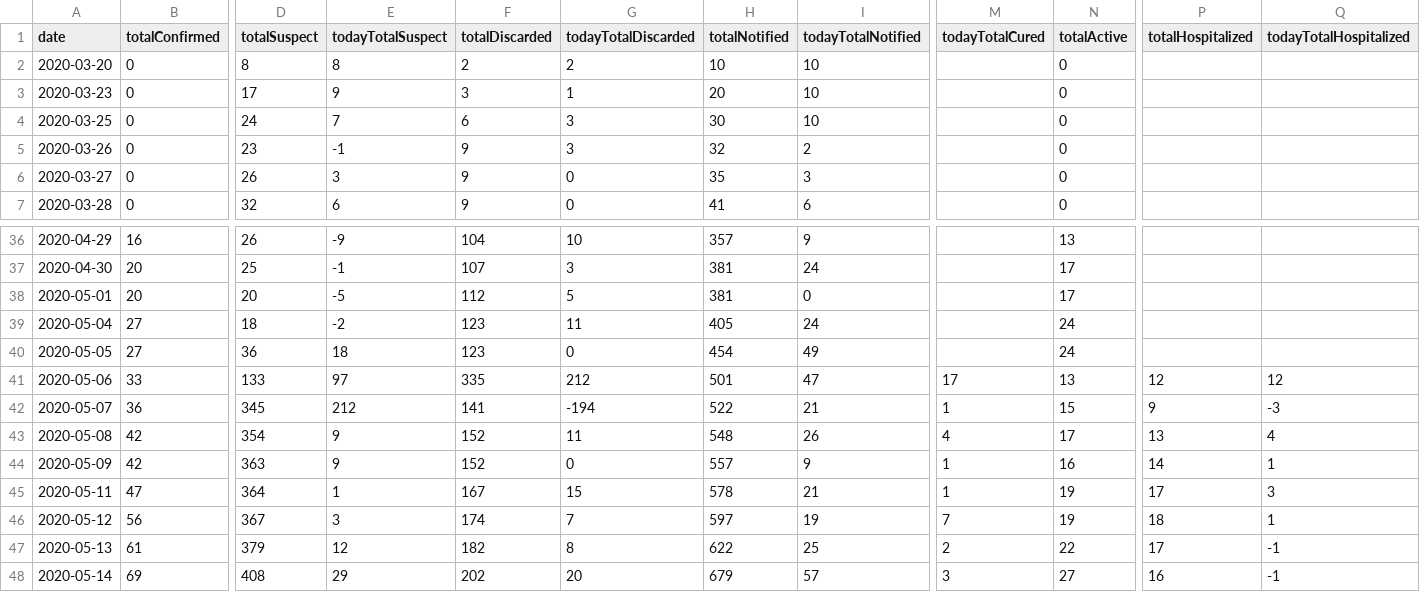
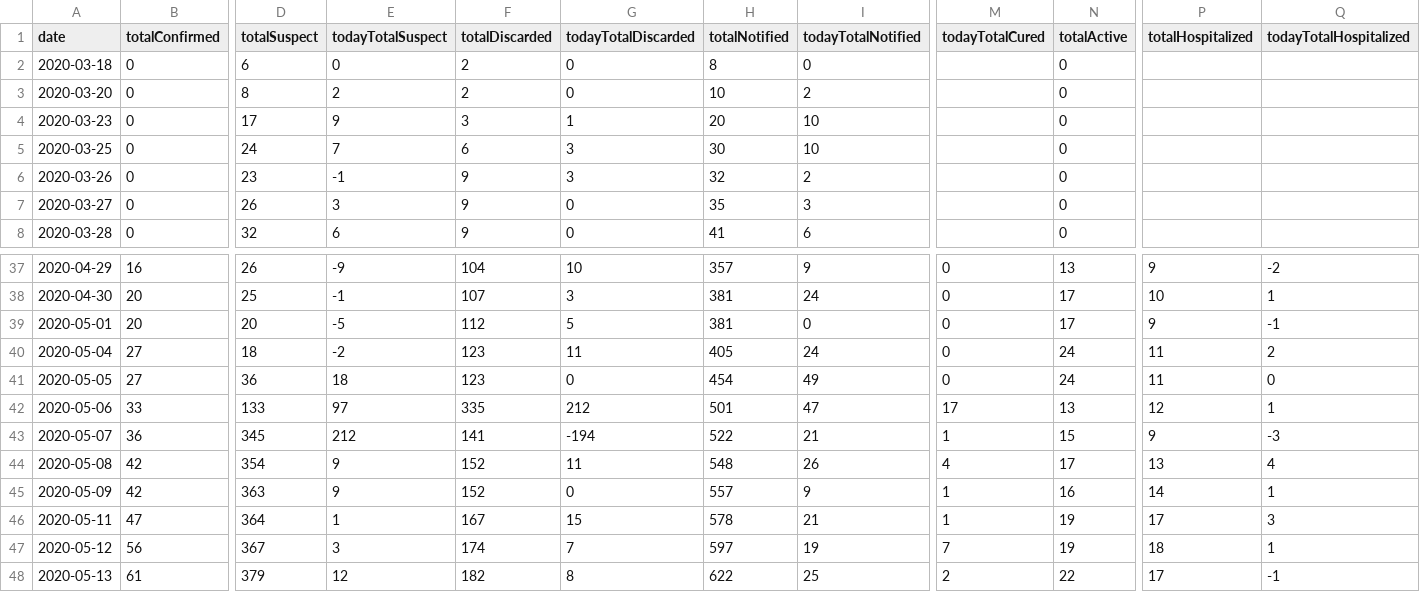
Before and after one commit to rafaeldefazio/csv-covid, a CSV file: dados.csv, drawn as a sheet; only a part is shown, gaps mark what is left out; the shorter side is filled out with more unchanged rows; addresses are those after the commit; rows hold the shown columns only; the diff covers the shown part only; the diff names each change by its address in the sheet, - before the commit and + after, or states it on an @@ line.

Commit message:
Update dados.csv
Major Update - added 2020-03-18 and Hospitalized Data

```diff
--- a/dados.csv
+++ b/dados.csv
+row 2: 2020-03-18 | 0 | 6 | 0 | 2 | 0 | 8 | 0 |  | 0
-E3 (todayTotalSuspect): 8
+E3 (todayTotalSuspect): 2
-G3 (todayTotalDiscarded): 2
+G3 (todayTotalDiscarded): 0
-I3 (todayTotalNotified): 10
+I3 (todayTotalNotified): 2
-M37:M41 (todayTotalCured): (empty)
+M37:M41 (todayTotalCured): 0
-P37 (totalHospitalized): (empty)
+P37 (totalHospitalized): 9
-Q37 (todayTotalHospitalized): (empty)
+Q37 (todayTotalHospitalized): -2
-P38 (totalHospitalized): (empty)
+P38 (totalHospitalized): 10
-Q38 (todayTotalHospitalized): (empty)
+Q38 (todayTotalHospitalized): 1
-P39 (totalHospitalized): (empty)
+P39 (totalHospitalized): 9
-Q39 (todayTotalHospitalized): (empty)
+Q39 (todayTotalHospitalized): -1
-P40:P41 (totalHospitalized): (empty)
+P40:P41 (totalHospitalized): 11
-Q40 (todayTotalHospitalized): (empty)
+Q40 (todayTotalHospitalized): 2
-Q41 (todayTotalHospitalized): (empty)
+Q41 (todayTotalHospitalized): 0
-Q42 (todayTotalHospitalized): 12
+Q42 (todayTotalHospitalized): 1
```
Also changed, not shown: 60 edited cells elsewhere in this file.
